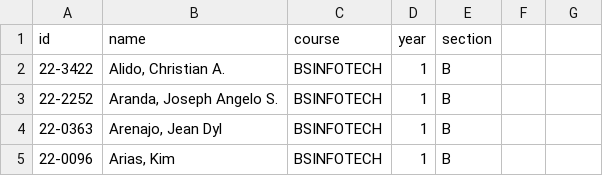
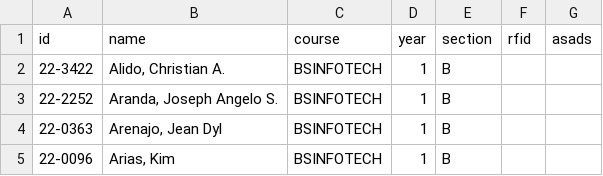
Before and after one commit to Jersoni/EssuAttendance, a CSV file: students_data/BSINFOTECH3A-Students.csv, drawn as a sheet; only a part is shown; the diff names each change by its address in the sheet, - before the commit and + after, or states it on an @@ line.

```diff
--- a/students_data/BSINFOTECH3A-Students.csv
+++ b/students_data/BSINFOTECH3A-Students.csv
-F1: (empty)
+F1: rfid
-G1: (empty)
+G1: asads
```
Also changed, not shown: 28 other files.
